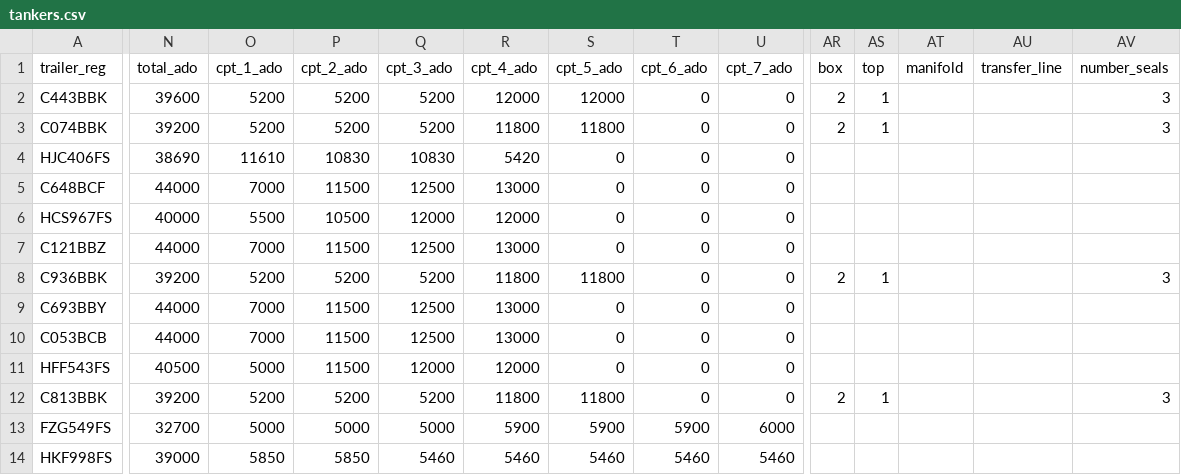
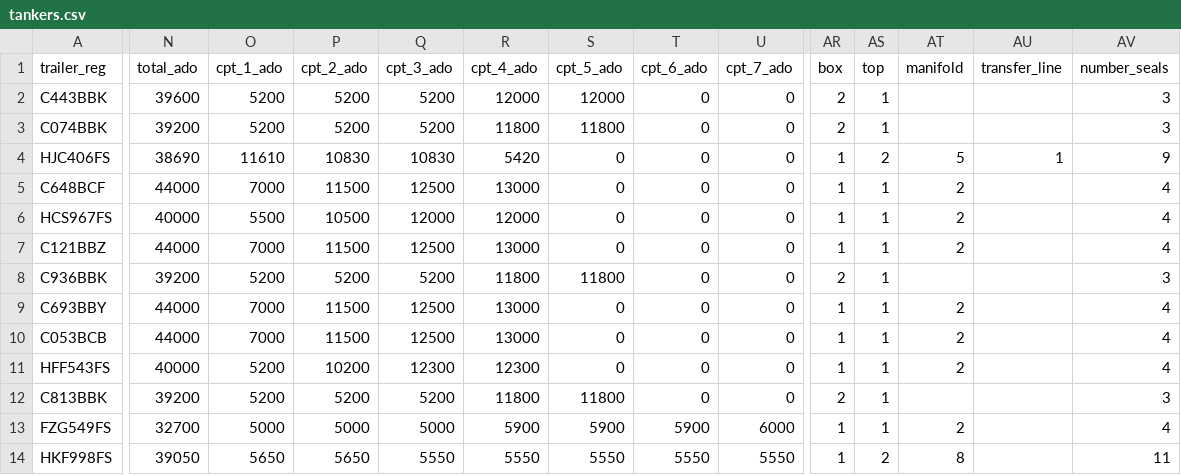
Before and after one commit to Karabo54/hippotrans, a CSV file: DATA/tankers.csv, drawn as a sheet; only a part is shown, gaps mark what is left out; the diff covers the shown part only; the diff names each change by its address in the sheet, - before the commit and + after, or states it on an @@ line.

```diff
--- a/DATA/tankers.csv
+++ b/DATA/tankers.csv
-AR4:AR7 (box): (empty)
+AR4:AR7 (box): 1
-AS4 (top): (empty)
+AS4 (top): 2
-AT4 (manifold): (empty)
+AT4 (manifold): 5
-AU4 (transfer_line): (empty)
+AU4 (transfer_line): 1
-AV4 (number_seals): (empty)
+AV4 (number_seals): 9
-AS5:AS7 (top): (empty)
+AS5:AS7 (top): 1
-AT5:AT7 (manifold): (empty)
+AT5:AT7 (manifold): 2
-AV5:AV7 (number_seals): (empty)
+AV5:AV7 (number_seals): 4
-AR9:AR11 (box): (empty)
+AR9:AR11 (box): 1
-AS9:AS11 (top): (empty)
+AS9:AS11 (top): 1
-AT9:AT11 (manifold): (empty)
+AT9:AT11 (manifold): 2
-AV9:AV11 (number_seals): (empty)
+AV9:AV11 (number_seals): 4
-N11 (total_ado): 40500
+N11 (total_ado): 40000
-O11 (cpt_1_ado): 5000
+O11 (cpt_1_ado): 5200
-P11 (cpt_2_ado): 11500
+P11 (cpt_2_ado): 10200
-Q11 (cpt_3_ado): 12000
+Q11 (cpt_3_ado): 12300
-R11 (cpt_4_ado): 12000
+R11 (cpt_4_ado): 12300
-AR13:AR14 (box): (empty)
+AR13:AR14 (box): 1
-AS13 (top): (empty)
+AS13 (top): 1
-AT13 (manifold): (empty)
+AT13 (manifold): 2
-AV13 (number_seals): (empty)
+AV13 (number_seals): 4
-N14 (total_ado): 39000
+N14 (total_ado): 39050
-O14 (cpt_1_ado): 5850
+O14 (cpt_1_ado): 5650
-P14 (cpt_2_ado): 5850
+P14 (cpt_2_ado): 5650
-Q14 (cpt_3_ado): 5460
+Q14 (cpt_3_ado): 5550
-R14 (cpt_4_ado): 5460
+R14 (cpt_4_ado): 5550
-S14 (cpt_5_ado): 5460
+S14 (cpt_5_ado): 5550
-T14 (cpt_6_ado): 5460
+T14 (cpt_6_ado): 5550
-U14 (cpt_7_ado): 5460
+U14 (cpt_7_ado): 5550
-AS14 (top): (empty)
+AS14 (top): 2
-AT14 (manifold): (empty)
+AT14 (manifold): 8
-AV14 (number_seals): (empty)
+AV14 (number_seals): 11
```
Also changed, not shown: 20 edited cells elsewhere in this file, DATA/breakdowns.csv, DATA/calendar.csv, 6 other files.
